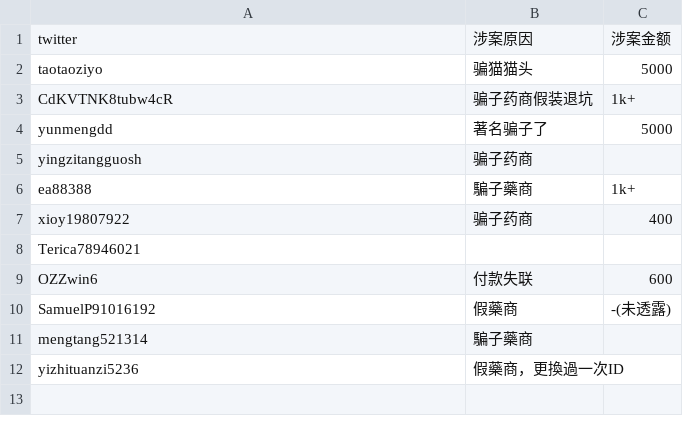
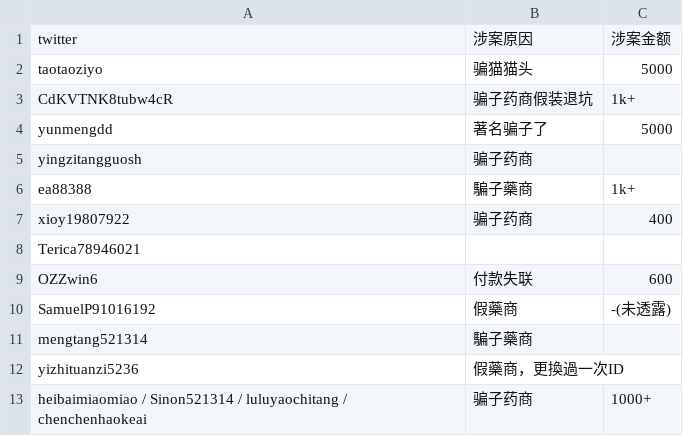
Before and after one commit to HomoYamakaze/HRT-price-comparison, a CSV file: 骗子药商肃反名单(分類)/Twitter.csv, drawn as a sheet.

Commit message:
[+] Add heibaimiaomiao / Sinon521314 / luluyaochitang / chenchenhaokeai from Twitter

```diff
--- a/骗子药商肃反名单(分類)/Twitter.csv
+++ b/骗子药商肃反名单(分類)/Twitter.csv
@@ -12 +12,2 @@ mengtang521314,騙子藥商,
 yizhituanzi5236,假藥商，更換過一次ID,
+heibaimiaomiao / Sinon521314 / luluyaochitang / chenchenhaokeai,骗子药商,1000+
```
Also changed, not shown: index.csv, 骗子药商肃反名单.csv.
